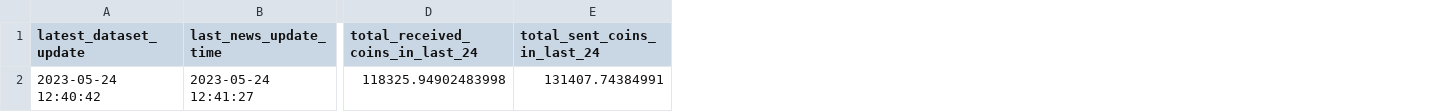
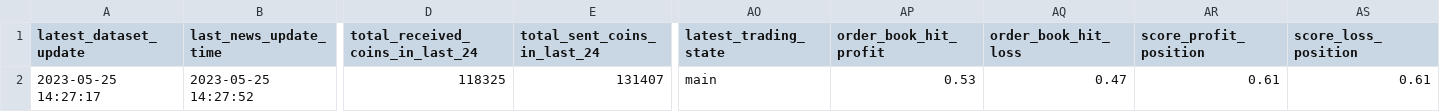
Before and after one commit to williamnordberg/adam_trader, a CSV file: data/latest_info_saved.csv, drawn as a sheet; only a part is shown, gaps mark what is left out; the diff covers the shown part only; the diff names each change by its address in the sheet, - before the commit and + after, or states it on an @@ line.

```diff
--- a/data/latest_info_saved.csv
+++ b/data/latest_info_saved.csv
+column AO (latest_trading_state), row 2: main
+column AP (order_book_hit_profit), row 2: 0.53
+column AQ (order_book_hit_loss), row 2: 0.47
+column AR (score_profit_position), row 2: 0.61
+column AS (score_loss_position), row 2: 0.61
-A2 (latest_dataset_update): 2023-05-24 12:40:42
+A2 (latest_dataset_update): 2023-05-25 14:27:17
-B2 (last_news_update_time): 2023-05-24 12:41:27
+B2 (last_news_update_time): 2023-05-25 14:27:52
-D2 (total_received_coins_in_last_24): 118325.94902483998
+D2 (total_received_coins_in_last_24): 118325
-E2 (total_sent_coins_in_last_24): 131407.74384991
+E2 (total_sent_coins_in_last_24): 131407
```
Also changed, not shown: 20 edited cells elsewhere in this file, data/main_dataset.csv, 12 other files.
